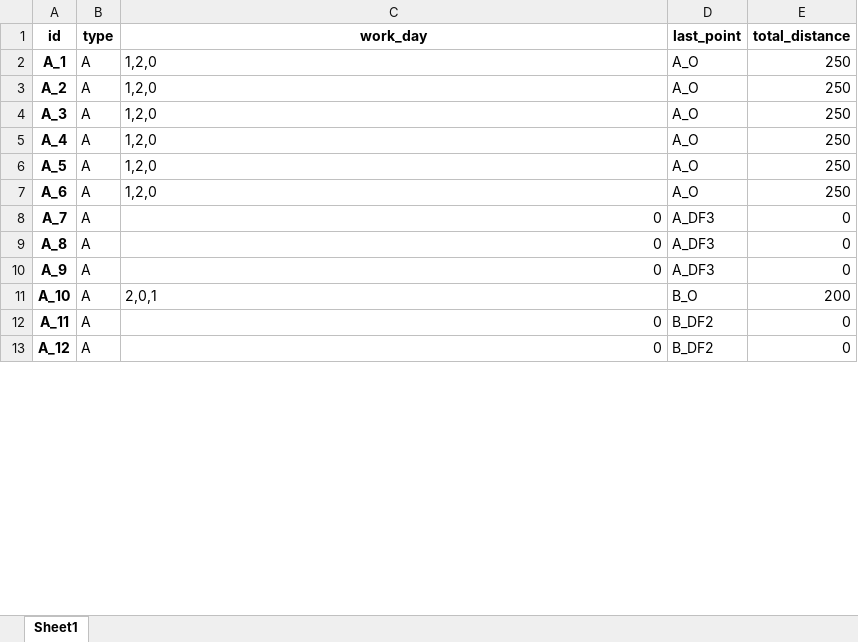
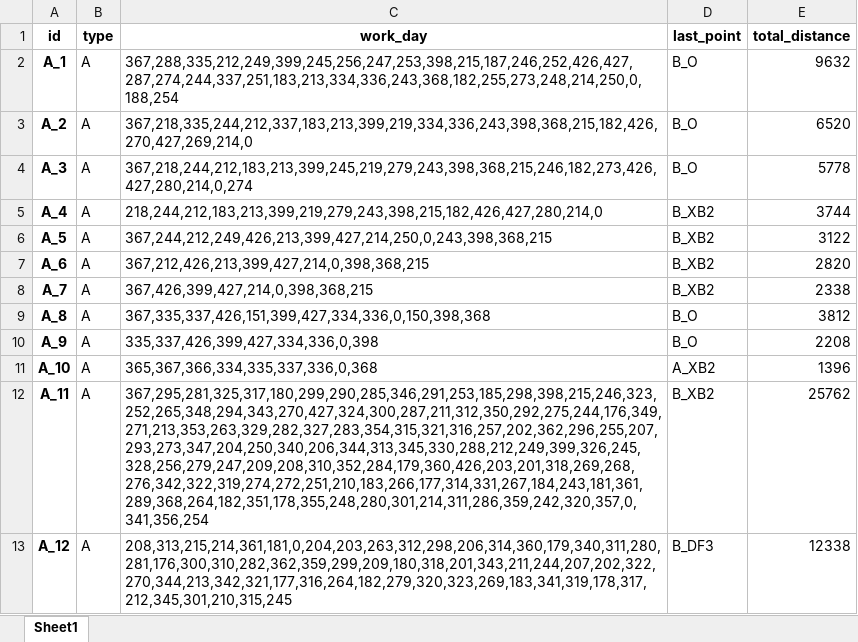
Before and after one commit to ZAchiever/-, an Excel workbook: storage/car.xlsx, sheet Sheet1, drawn as a sheet; only a part is shown; values as stored, in another font and other column widths than the file's, no borders; the diff covers the shown part only; the diff names each change by its address in the sheet, - before the commit and + after, or states it on an @@ line.

```diff
--- a/storage/car.xlsx (sheet Sheet1)
+++ b/storage/car.xlsx (sheet Sheet1)
-C2 (work_day): 1,2,0
+C2 (work_day): 367,288,335,212,249,399,245,256,247,253,398,215,187,246,252,426,427,287,274,244,337,251,183,213,334,336,243,368,182,255,273,248,214,250,0,188,254
-D2:D4 (last_point): A_O
+D2:D4 (last_point): B_O
-E2 (total_distance): 250
+E2 (total_distance): 9632
-C3 (work_day): 1,2,0
+C3 (work_day): 367,218,335,244,212,337,183,213,399,219,334,336,243,398,368,215,182,426,270,427,269,214,0
-E3 (total_distance): 250
+E3 (total_distance): 6520
-C4 (work_day): 1,2,0
+C4 (work_day): 367,218,244,212,183,213,399,245,219,279,243,398,368,215,246,182,273,426,427,280,214,0,274
-E4 (total_distance): 250
+E4 (total_distance): 5778
-C5 (work_day): 1,2,0
+C5 (work_day): 218,244,212,183,213,399,219,279,243,398,215,182,426,427,280,214,0
-D5:D7 (last_point): A_O
+D5:D7 (last_point): B_XB2
-E5 (total_distance): 250
+E5 (total_distance): 3744
-C6 (work_day): 1,2,0
+C6 (work_day): 367,244,212,249,426,213,399,427,214,250,0,243,398,368,215
-E6 (total_distance): 250
+E6 (total_distance): 3122
-C7 (work_day): 1,2,0
+C7 (work_day): 367,212,426,213,399,427,214,0,398,368,215
-E7 (total_distance): 250
+E7 (total_distance): 2820
-C8 (work_day): 0
+C8 (work_day): 367,426,399,427,214,0,398,368,215
-D8 (last_point): A_DF3
+D8 (last_point): B_XB2
-E8 (total_distance): 0
+E8 (total_distance): 2338
-C9 (work_day): 0
+C9 (work_day): 367,335,337,426,151,399,427,334,336,0,150,398,368
-D9:D10 (last_point): A_DF3
+D9:D10 (last_point): B_O
-E9 (total_distance): 0
+E9 (total_distance): 3812
-C10 (work_day): 0
+C10 (work_day): 335,337,426,399,427,334,336,0,398
-E10 (total_distance): 0
+E10 (total_distance): 2208
-C11 (work_day): 2,0,1
+C11 (work_day): 365,367,366,334,335,337,336,0,368
-D11 (last_point): B_O
+D11 (last_point): A_XB2
-E11 (total_distance): 200
+E11 (total_distance): 1396
-C12 (work_day): 0
+C12 (work_day): 367,295,281,325,317,180,299,290,285,346,291,253,185,298,398,215,246,323,252,265,348,294,343,270,427,324,300,287,211,312,350,292,275,244,176,349,271,213,353,263,329,282,327,283,354,315,321,316,257,202,362,296,255,207,293,273,347,204,250,340,206,344,313,345,330,288,212,249,399,326,245,328,256,279,247,209,208,310,352,284,179,360,426,203,201,318,269,268,276,342,322,319,274,272,251,210,183,266,177,314,331,267,184,243,181,361,289,368,264,182,351,178,355,248,280,301,214,311,286,359,242,320,357,0,341,356,254
-D12 (last_point): B_DF2
+D12 (last_point): B_XB2
-E12 (total_distance): 0
+E12 (total_distance): 25762
-C13 (work_day): 0
+C13 (work_day): 208,313,215,214,361,181,0,204,203,263,312,298,206,314,360,179,340,311,280,281,176,300,310,282,362,359,299,209,180,318,201,343,211,244,207,202,322,270,344,213,342,321,177,316,264,182,279,320,323,269,183,341,319,178,317,212,345,301,210,315,245
-D13 (last_point): B_DF2
+D13 (last_point): B_DF3
-E13 (total_distance): 0
+E13 (total_distance): 12338
```
Also changed, not shown: 95 edited cells elsewhere in this sheet, storage/car_0.xlsx, storage/driver.xlsx, 23 other files.
